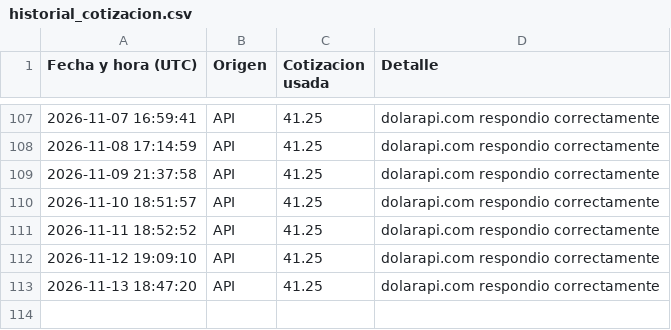
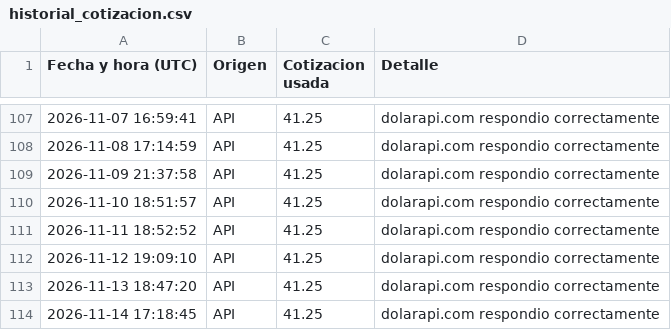
Before and after one commit to directiva-edifica/edifica-sync, a CSV file: respaldos/historial_cotizacion.csv, drawn as a sheet; only a part is shown, gaps mark what is left out.

```diff
--- a/respaldos/historial_cotizacion.csv
+++ b/respaldos/historial_cotizacion.csv
@@ -113 +113,2 @@
 2026-11-13 18:47:20,API,41.25,dolarapi.com respondio correctamente
+2026-11-14 17:18:45,API,41.25,dolarapi.com respondio correctamente
```
Also changed, not shown: respaldos/beko.csv, respaldos/diaril.csv, 6 other files.
